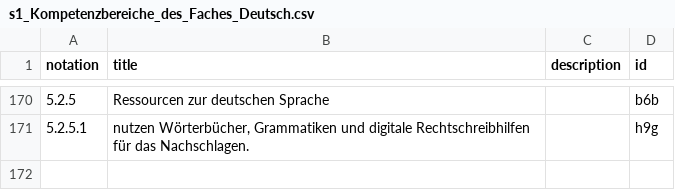
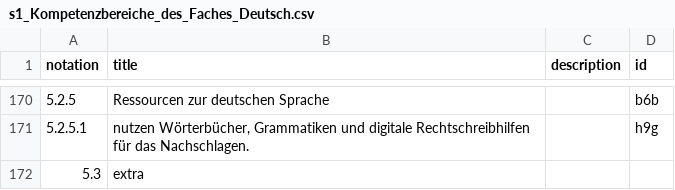
Before and after one commit to iqb-vocabs/v12, a CSV file: csv/s1_Kompetenzbereiche_des_Faches_Deutsch.csv, drawn as a sheet; only a part is shown, gaps mark what is left out.

```diff
--- a/csv/s1_Kompetenzbereiche_des_Faches_Deutsch.csv
+++ b/csv/s1_Kompetenzbereiche_des_Faches_Deutsch.csv
@@ -171 +171,2 @@
 "5.2.5.1","nutzen Wörterbücher, Grammatiken und digitale Rechtschreibhilfen für das Nachschlagen.","","h9g"
+5.3,extra,,
```
Also changed, not shown: 3 other files.
